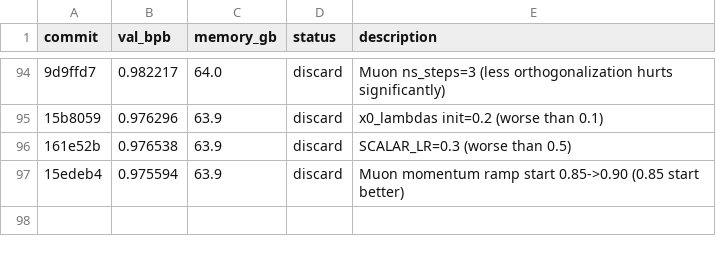
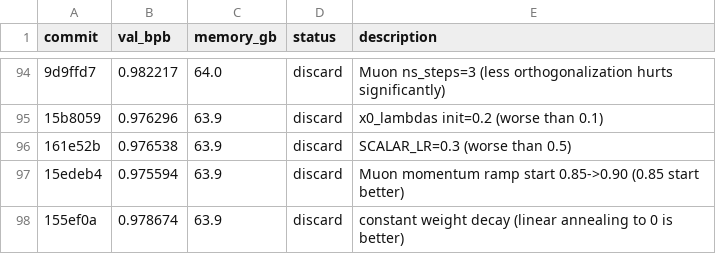
Before and after one commit to quietsmile/autoresearch, a TSV file: results.tsv, drawn as a sheet; only a part is shown, gaps mark what is left out; the diff names each change by its address in the sheet, - before the commit and + after, or states it on an @@ line.

Commit message:
Record constant WD result (discard)

```diff
--- a/results.tsv
+++ b/results.tsv
+row 98: 155ef0a | 0.978674 | 63.9 | discard | constant weight decay (linear annealing to 0 is better)
```
